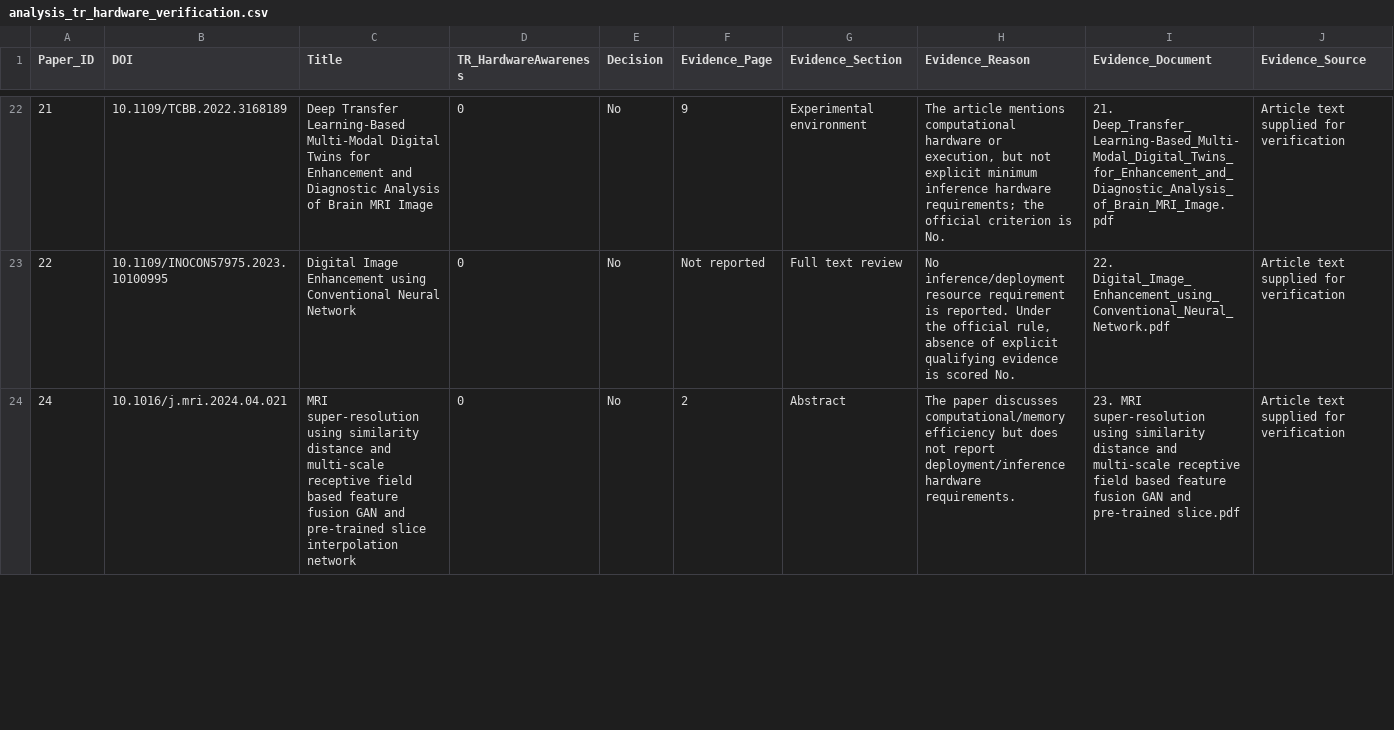
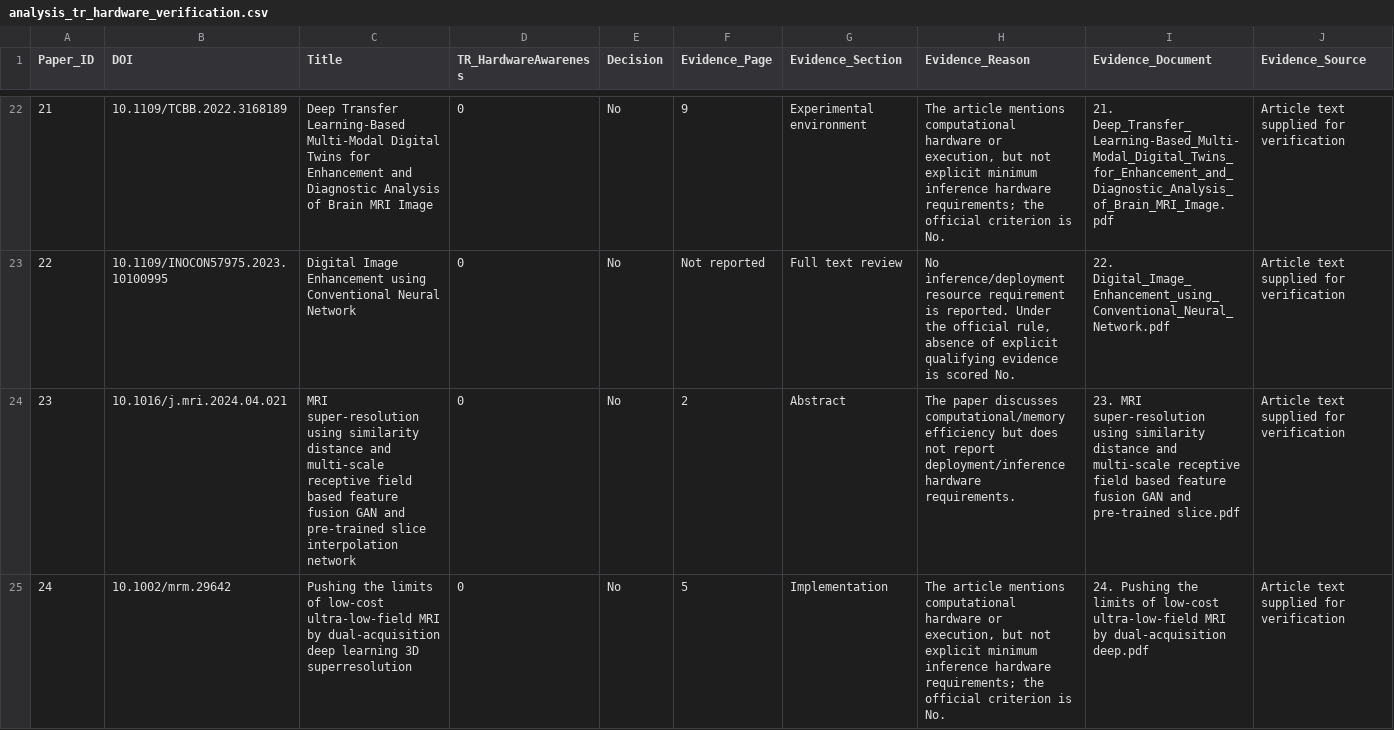
Before and after one commit to criticaldata/MRI-LMICs-survey, a CSV file: tables/analysis_tr_hardware_verification.csv, drawn as a sheet; only a part is shown, gaps mark what is left out; addresses are those after the commit; rows hold the shown columns only; the diff covers the shown part only; the diff names each change by its address in the sheet, - before the commit and + after, or states it on an @@ line.

```diff
--- a/tables/analysis_tr_hardware_verification.csv
+++ b/tables/analysis_tr_hardware_verification.csv
+row 24: 23 | 10.1016/j.mri.2024.04.021 | MRI super-resolution using similarity distance and multi-scale receptive field based feature fusion GAN and pre-trained slice interpolation network | 0 | No | 2 | Abstract | The paper discusses computational/memory efficiency but does not report deployment/inference hardware requirements. | 23. MRI super-resolution using similarity distance and multi-scale receptive field based feature fusion GAN and pre-trained slice.pdf | Article text supplied for verification
-B25 (DOI): 10.1016/j.mri.2024.04.021
+B25 (DOI): 10.1002/mrm.29642
-C25 (Title): MRI super-resolution using similarity distance and multi-scale receptive field based feature fusion GAN and pre-trained slice interpolation network
+C25 (Title): Pushing the limits of low-cost ultra-low-field MRI by dual-acquisition deep learning 3D superresolution
-F25 (Evidence_Page): 2
+F25 (Evidence_Page): 5
-G25 (Evidence_Section): Abstract
+G25 (Evidence_Section): Implementation
-H25 (Evidence_Reason): The paper discusses computational/memory efficiency but does not report deployment/inference hardware requirements.
+H25 (Evidence_Reason): The article mentions computational hardware or execution, but not explicit minimum inference hardware requirements; the official criterion is No.
-I25 (Evidence_Document): 23. MRI super-resolution using similarity distance and multi-scale receptive field based feature fusion GAN and pre-trained slice.pdf
+I25 (Evidence_Document): 24. Pushing the limits of low‐cost ultra‐low‐field MRI by dual‐acquisition deep.pdf
```
Also changed, not shown: 2 added rows, 3 removed rows and 127 edited cells elsewhere in this file, data/data-clean.csv, tables/analysis_cross_field_generalization.csv, 26 other files.
